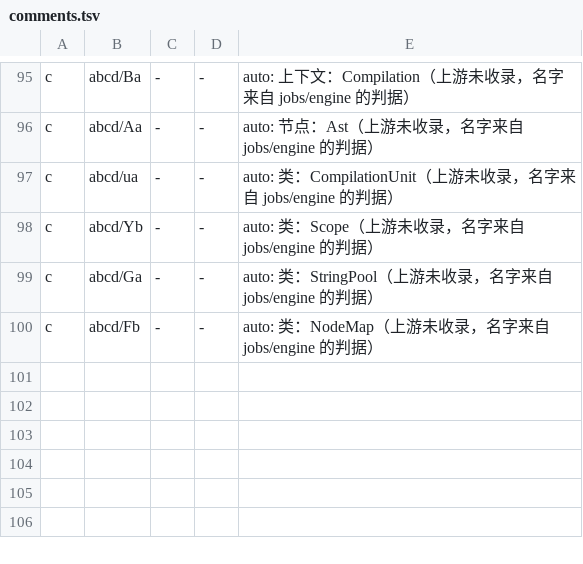
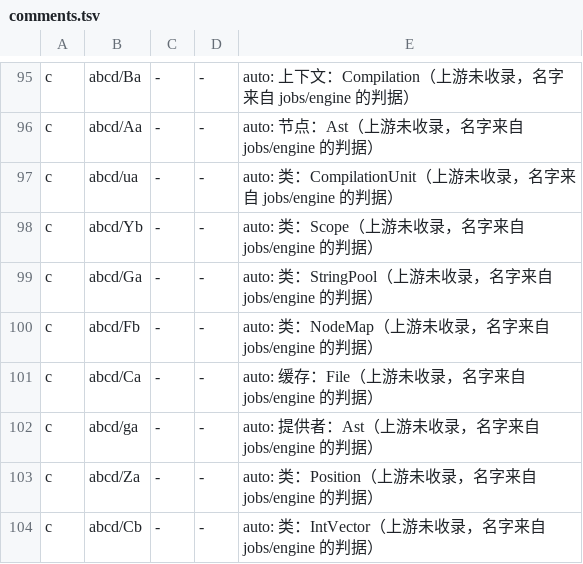
Before and after one commit to f401/MyAIDEProEnchanted, a TSV file: jobs/engine/comments.tsv, drawn as a sheet; only a part is shown, gaps mark what is left out.

```diff
--- a/jobs/engine/comments.tsv
+++ b/jobs/engine/comments.tsv
@@ -100 +100,5 @@ c	abcd/Ga	-	-	auto: 类：StringPool（上游未收录，名字来自 jobs/engin
 c	abcd/Fb	-	-	auto: 类：NodeMap（上游未收录，名字来自 jobs/engine 的判据）
+c	abcd/Ca	-	-	auto: 缓存：File（上游未收录，名字来自 jobs/engine 的判据）
+c	abcd/ga	-	-	auto: 提供者：Ast（上游未收录，名字来自 jobs/engine 的判据）
+c	abcd/Za	-	-	auto: 类：Position（上游未收录，名字来自 jobs/engine 的判据）
+c	abcd/Cb	-	-	auto: 类：IntVector（上游未收录，名字来自 jobs/engine 的判据）
```
Also changed, not shown: jobs/engine/class_map.tsv, 3 other files.
